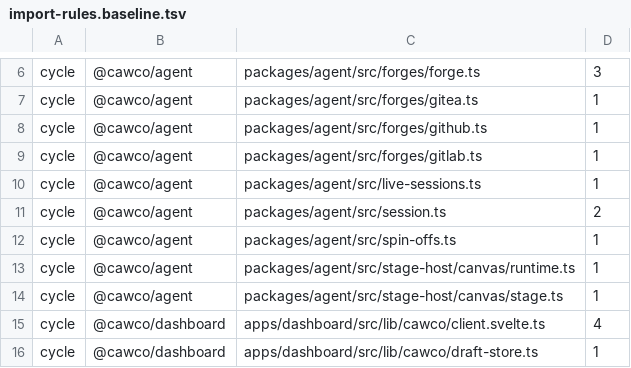
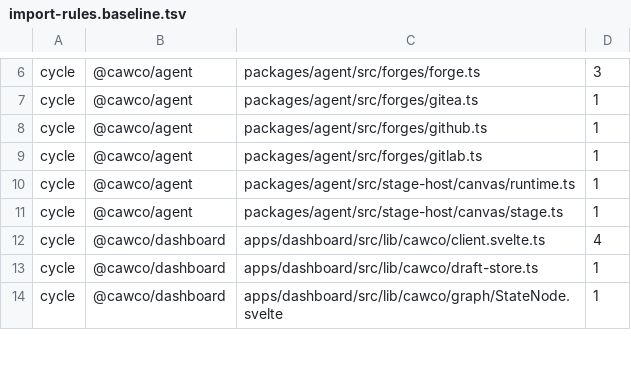
Before and after one commit to Bewinxed/cawco, a TSV file: scripts/import-rules.baseline.tsv, drawn as a sheet; only a part is shown, gaps mark what is left out; the shorter side is filled out with more unchanged rows; the diff names each change by its address in the sheet, - before the commit and + after, or states it on an @@ line.

```diff
--- a/scripts/import-rules.baseline.tsv
+++ b/scripts/import-rules.baseline.tsv
-row 10: cycle | @cawco/agent | packages/agent/src/live-sessions.ts | 1
-row 11: cycle | @cawco/agent | packages/agent/src/session.ts | 2
-row 12: cycle | @cawco/agent | packages/agent/src/spin-offs.ts | 1
```
Also changed, not shown: 9 other files.
